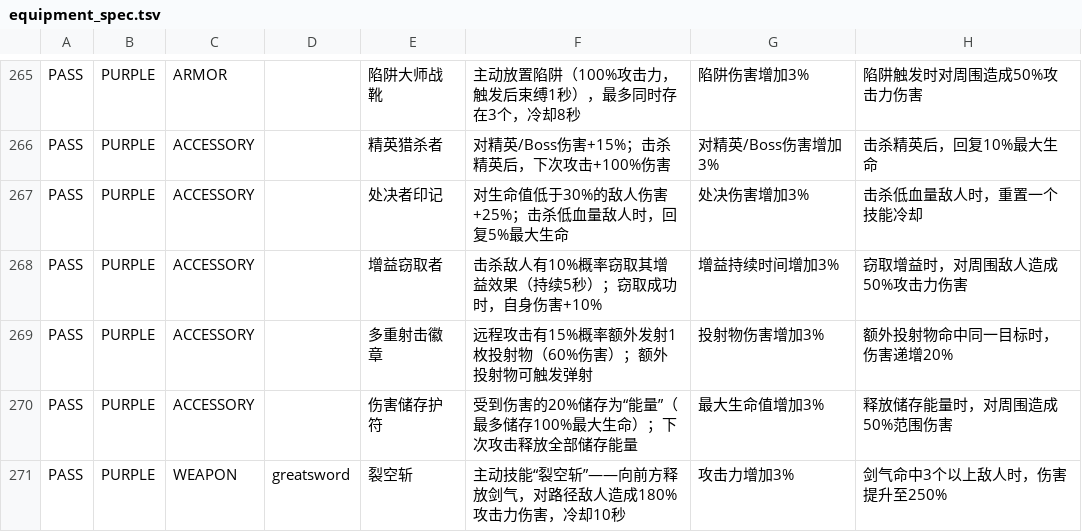
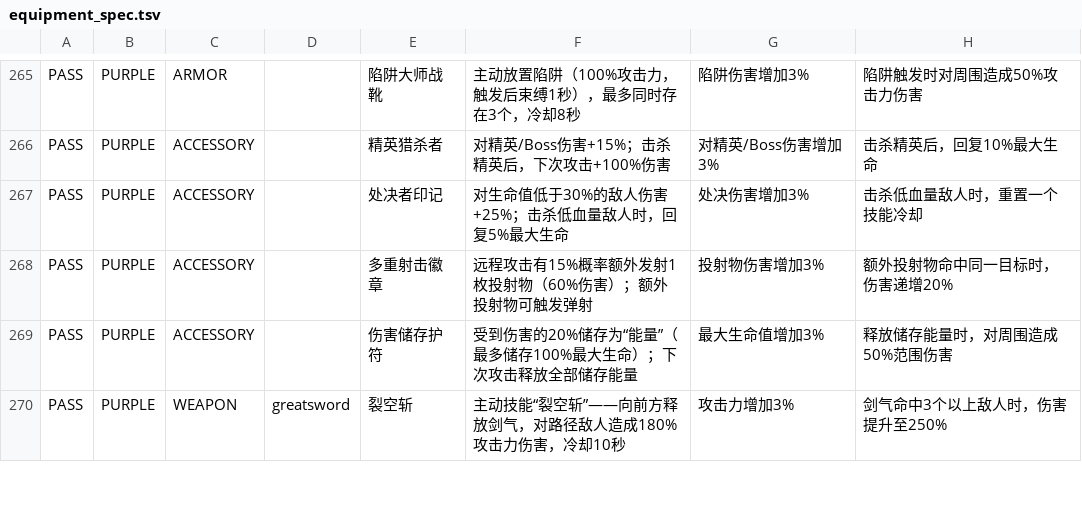
Before and after one commit to jinsong896-hue/iron-eater, a TSV file: tools/data/equipment_spec.tsv, drawn as a sheet; only a part is shown, gaps mark what is left out.

Commit message:
chore(equipment): 删除「增益窃取者」+ 紫色 ID 整体前移
## 用户决策

该装备的核心机制（窃取敌人增益）**在引擎里不存在**，用户决定
「整个装备直接删除」而非留待实现。

## 删除范围

从 `ai/装备参考.txt`（权威源）删除第 68 条「增益窃取者」整块
（条目 + 体系方向 + 三列词条 + 说明），重跑提取器 → TSV 389 条。

## ID 位移（计划已预料）

`增益窃取者` 是紫色第 67 件（P067）。删除后**其后所有紫色装备 ID
前移 1 位**——生成结果与旧代码有 105 行差异（53 件 × 2）。

**安全性已核实**：
- `start_gear` 只引用白装 `A*` / `W*` 前缀（12 个 A + 18 个 W），
  不涉及紫色 ID
- 全项目搜 `"P0xx"` / `"P1xx"` 字面量：**零引用**
- 当前无正式存档（计划 §5.2 已确认）

## 顺带发现：TSV 与代码此前已不同步

重提取时发现 **TSV 备份里 `增益窃取者` 已经是 0 条**——说明 TSV 此前
已被重新提取过（389 条），而代码里的 `CURATED_TABLE` 仍是 390 条。
即**代码落后于数据源**，本轮重生成把它对齐了。

另外那 3 行策划模板（守护护符 / 真实伤害护符 / 伤害储存护符）在
新 TSV 里已是**真词条**（如「受到伤害时，有10%概率减少50%伤害」），
不再是模板文本——故生成器报告的「占位行 0」是正确结果，
`_is_placeholder_row` 的检测依然有效（判据是「三列里至少两列是模板文本」）。

## 测试

`test_framework` 的模板计数断言 583 → 582、390 → 389。
门禁 28 套全绿。

```diff
--- a/tools/data/equipment_spec.tsv
+++ b/tools/data/equipment_spec.tsv
@@ -267,3 +267,2 @@ PASS	PURPLE	ACCESSORY		精英猎杀者	对精英/Boss伤害+15%；击杀精英
 PASS	PURPLE	ACCESSORY		处决者印记	对生命值低于30%的敌人伤害+25%；击杀低血量敌人时，回复5%最大生命	处决伤害增加3%	击杀低血量敌人时，重置一个技能冷却
-PASS	PURPLE	ACCESSORY		增益窃取者	击杀敌人有10%概率窃取其增益效果（持续5秒）；窃取成功时，自身伤害+10%	增益持续时间增加3%	窃取增益时，对周围敌人造成50%攻击力伤害
 PASS	PURPLE	ACCESSORY		多重射击徽章	远程攻击有15%概率额外发射1枚投射物（60%伤害）；额外投射物可触发弹射	投射物伤害增加3%	额外投射物命中同一目标时，伤害递增20%
```
Also changed, not shown: 6 other files.
